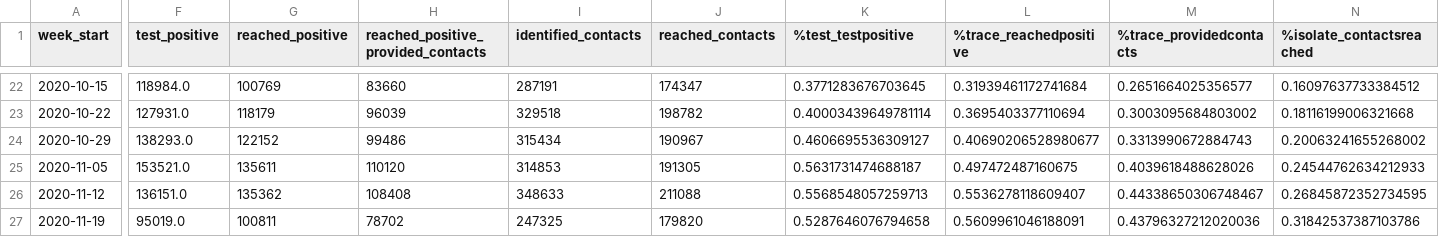
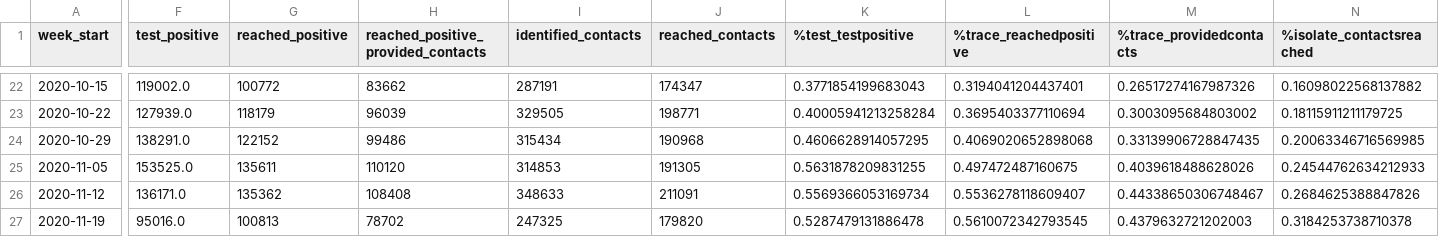
Before and after one commit to mdZ01/COVIDRED_data, a CSV file: data/FTTIS_data.csv, drawn as a sheet; only a part is shown, gaps mark what is left out; the diff covers the shown part only; the diff names each change by its address in the sheet, - before the commit and + after, or states it on an @@ line.

```diff
--- a/data/FTTIS_data.csv
+++ b/data/FTTIS_data.csv
-F22 (test_positive): 118984.0
+F22 (test_positive): 119002.0
-G22 (reached_positive): 100769
+G22 (reached_positive): 100772
-H22: 83660
+H22: 83662
-K22 (%test_testpositive): 0.3771283676703645
+K22 (%test_testpositive): 0.3771854199683043
-L22 (%trace_reachedpositive): 0.31939461172741684
+L22 (%trace_reachedpositive): 0.3194041204437401
-M22 (%trace_providedcontacts): 0.2651664025356577
+M22 (%trace_providedcontacts): 0.26517274167987326
-N22 (%isolate_contactsreached): 0.16097637733384512
+N22 (%isolate_contactsreached): 0.16098022568137882
-F23 (test_positive): 127931.0
+F23 (test_positive): 127939.0
-I23 (identified_contacts): 329518
+I23 (identified_contacts): 329505
-J23 (reached_contacts): 198782
+J23 (reached_contacts): 198771
-K23 (%test_testpositive): 0.40003439649781114
+K23 (%test_testpositive): 0.40005941213258284
-N23 (%isolate_contactsreached): 0.18116199006321668
+N23 (%isolate_contactsreached): 0.18115911211179725
-F24 (test_positive): 138293.0
+F24 (test_positive): 138291.0
-J24 (reached_contacts): 190967
+J24 (reached_contacts): 190968
-K24 (%test_testpositive): 0.4606695536309127
+K24 (%test_testpositive): 0.4606628914057295
-L24 (%trace_reachedpositive): 0.40690206528980677
+L24 (%trace_reachedpositive): 0.4069020652898068
-M24 (%trace_providedcontacts): 0.3313990672884743
+M24 (%trace_providedcontacts): 0.33139906728847435
-N24 (%isolate_contactsreached): 0.20063241655268002
+N24 (%isolate_contactsreached): 0.20063346716569985
-F25 (test_positive): 153521.0
+F25 (test_positive): 153525.0
-K25 (%test_testpositive): 0.5631731474688187
+K25 (%test_testpositive): 0.5631878209831255
-F26 (test_positive): 136151.0
+F26 (test_positive): 136171.0
-J26 (reached_contacts): 211088
+J26 (reached_contacts): 211091
-K26 (%test_testpositive): 0.5568548057259713
+K26 (%test_testpositive): 0.5569366053169734
-N26 (%isolate_contactsreached): 0.26845872352734595
+N26 (%isolate_contactsreached): 0.2684625388847826
-F27 (test_positive): 95019.0
+F27 (test_positive): 95016.0
-G27 (reached_positive): 100811
+G27 (reached_positive): 100813
-K27 (%test_testpositive): 0.5287646076794658
+K27 (%test_testpositive): 0.5287479131886478
-L27 (%trace_reachedpositive): 0.5609961046188091
+L27 (%trace_reachedpositive): 0.5610072342793545
-M27 (%trace_providedcontacts): 0.43796327212020036
+M27 (%trace_providedcontacts): 0.4379632721202003
-N27 (%isolate_contactsreached): 0.31842537387103786
+N27 (%isolate_contactsreached): 0.3184253738710378
```
Also changed, not shown: 1 added row and 108 edited cells elsewhere in this file.
